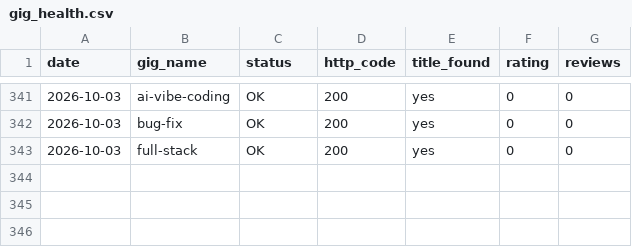
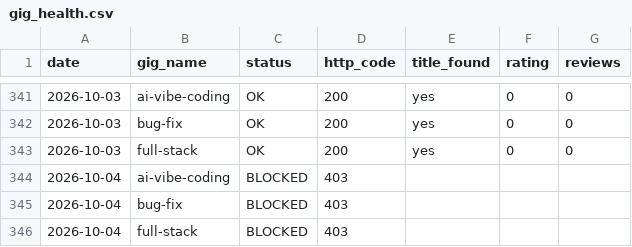
Before and after one commit to AnasKhalid4/workflow-integration, a CSV file: data/gig_health.csv, drawn as a sheet; only a part is shown, gaps mark what is left out.

```diff
--- a/data/gig_health.csv
+++ b/data/gig_health.csv
@@ -343 +343,4 @@ date,gig_name,status,http_code,title_found,rating,reviews
 2026-10-03,full-stack,OK,200,yes,0,0
+2026-10-04,ai-vibe-coding,BLOCKED,403,,,
+2026-10-04,bug-fix,BLOCKED,403,,,
+2026-10-04,full-stack,BLOCKED,403,,,
```
Also changed, not shown: data/rank_history.csv.
